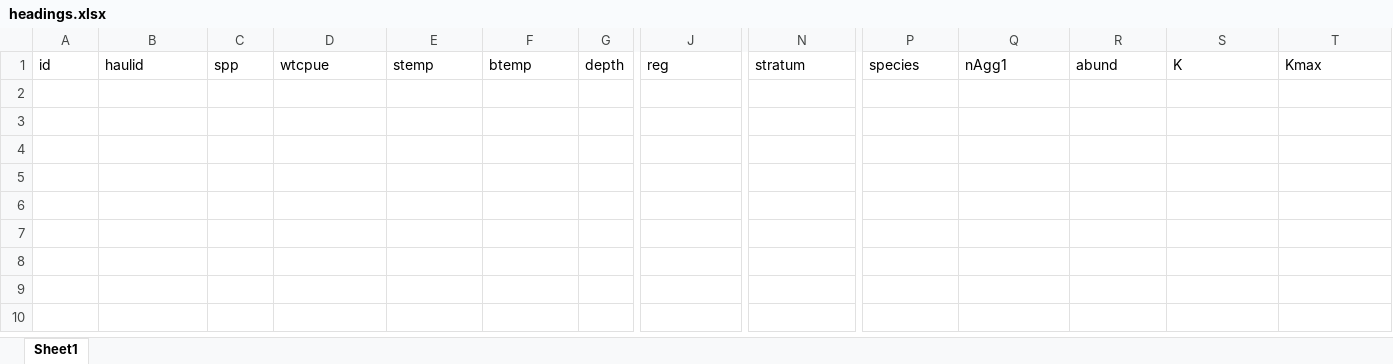
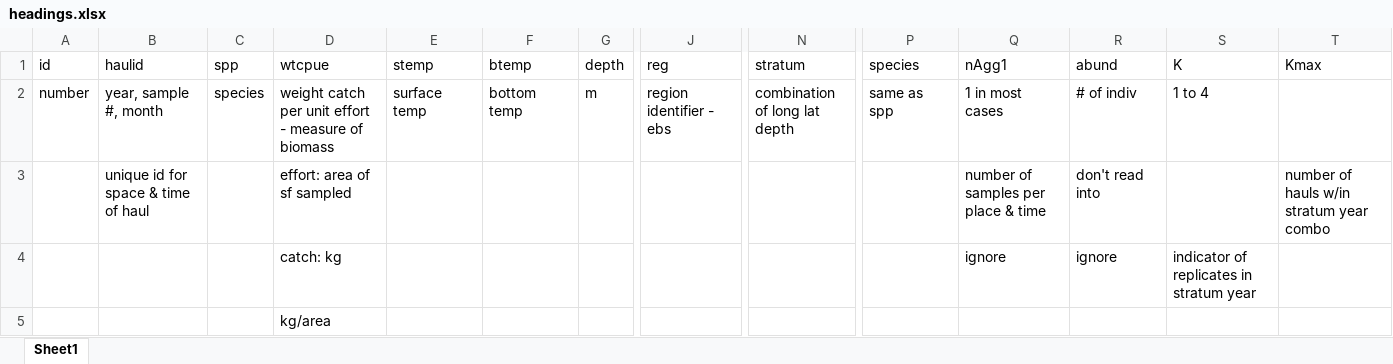
Before and after one commit to ndbk99/topoFish, an Excel workbook: headings.xlsx, sheet Sheet1, drawn as a sheet; only a part is shown, gaps mark what is left out; values as stored, in another font and other column widths than the file's, no borders; rows hold the shown columns only; the diff names each change by its address in the sheet, - before the commit and + after, or states it on an @@ line.

```diff
--- a/headings.xlsx (sheet Sheet1)
+++ b/headings.xlsx (sheet Sheet1)
+row 2: number | year, sample #, month | species | weight catch per unit effort - measure of biomass | surface temp | bottom temp | m | region identifier - ebs | combination of long lat depth | same as spp | 1 in most cases | # of indiv | 1 to 4
+row 3:  | unique id for space & time of haul |  | effort: area of sf sampled |  |  |  |  |  |  | number of samples per place & time | don't read into |  | number of hauls w/in stratum year combo
+row 4:  |  |  | catch: kg |  |  |  |  |  |  | ignore | ignore | indicator of replicates in stratum year
+row 5:  |  |  | kg/area
```
Also changed, not shown: 1 other file.
